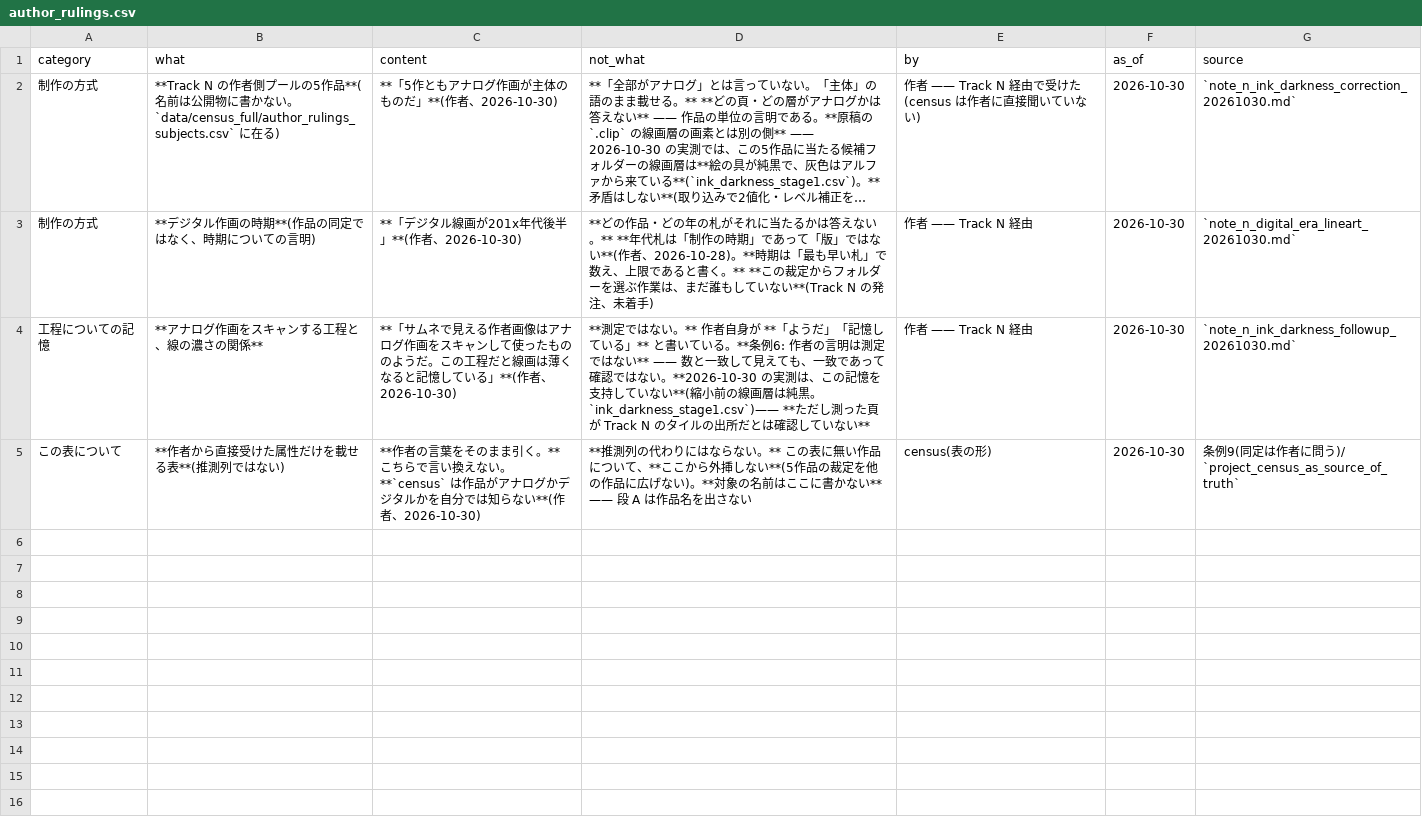
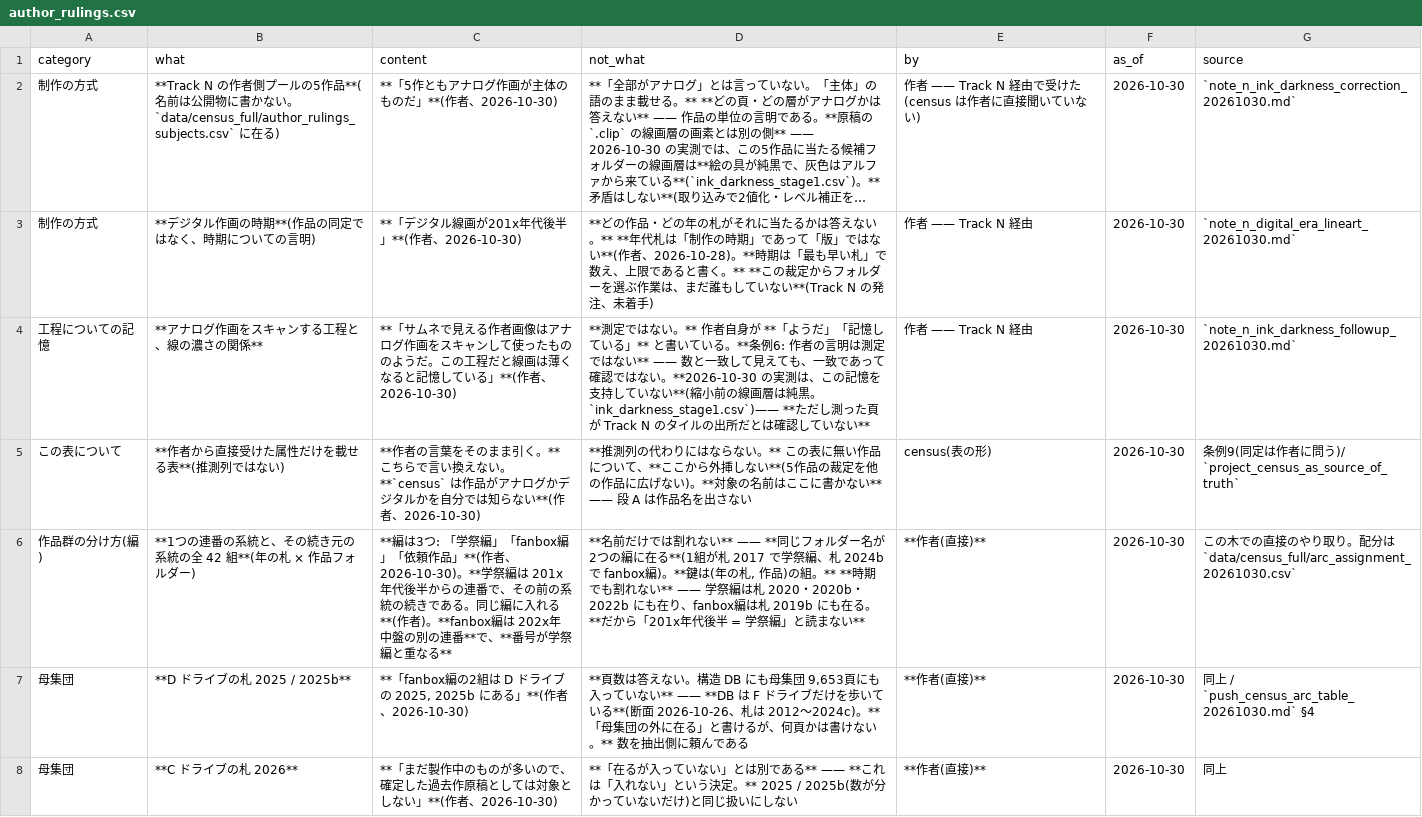
Before and after one commit to kuromook/gen_lineart, a CSV file: census/author_rulings.csv, drawn as a sheet; long unchanged cells end in …; the diff names each change by its address in the sheet, - before the commit and + after, or states it on an @@ line.

```diff
--- a/census/author_rulings.csv
+++ b/census/author_rulings.csv
+row 6: 作品群の分け方(編) | **1つの連番の系統と、その続き元の系統の全 42 組**(年の札 × 作品フォルダー) | **編は3つ: 「学祭編」「fanbox編」「依頼作品」**(作者、2026-10-30)。**学祭編は 201x年代後半からの連番で、その前の系統の続きである。同じ編に入れる**(作者)。**fanbox編は 202x年中盤の別の連番**で、**番号が学祭編と重なる** | **名前だけでは割れない** —— **同じフォルダー名が2つの編に在る**(1組が札 2017 で学祭編、札 2024b で fanbox編)。**鍵は(年の札, 作品)の組。** **時期でも割れない** —— 学祭編は札 2020・2020b・2022b にも在り、fanbox編は札 2019b にも在る。**だから「201x年代後半 = 学祭編」と読まない** | **作者(直接)** | 2026-10-30 | この木での直接のやり取り。配分は `data/census_full/arc_assignment_20261030.csv`
+row 7: 母集団 | **D ドライブの札 2025 / 2025b** | **「fanbox編の2組は D ドライブの 2025, 2025b にある」**(作者、2026-10-30) | **頁数は答えない。構造 DB にも母集団 9,653頁にも入っていない** —— **DB は F ドライブだけを歩いている**(断面 2026-10-26、札は 2012〜2024c)。**「母集団の外に在る」と書けるが、何頁かは書けない。** 数を抽出側に頼んである | **作者(直接)** | 2026-10-30 | 同上 / `push_census_arc_table_20261030.md` §4
+row 8: 母集団 | **C ドライブの札 2026** | **「まだ製作中のものが多いので、確定した過去作原稿としては対象としない」**(作者、2026-10-30) | **「在るが入っていない」とは別である** —— **これは「入れない」という決定。** 2025 / 2025b(数が分かっていないだけ)と同じ扱いにしない | **作者(直接)** | 2026-10-30 | 同上
```
Also changed, not shown: census/populations.csv, 4 other files.
